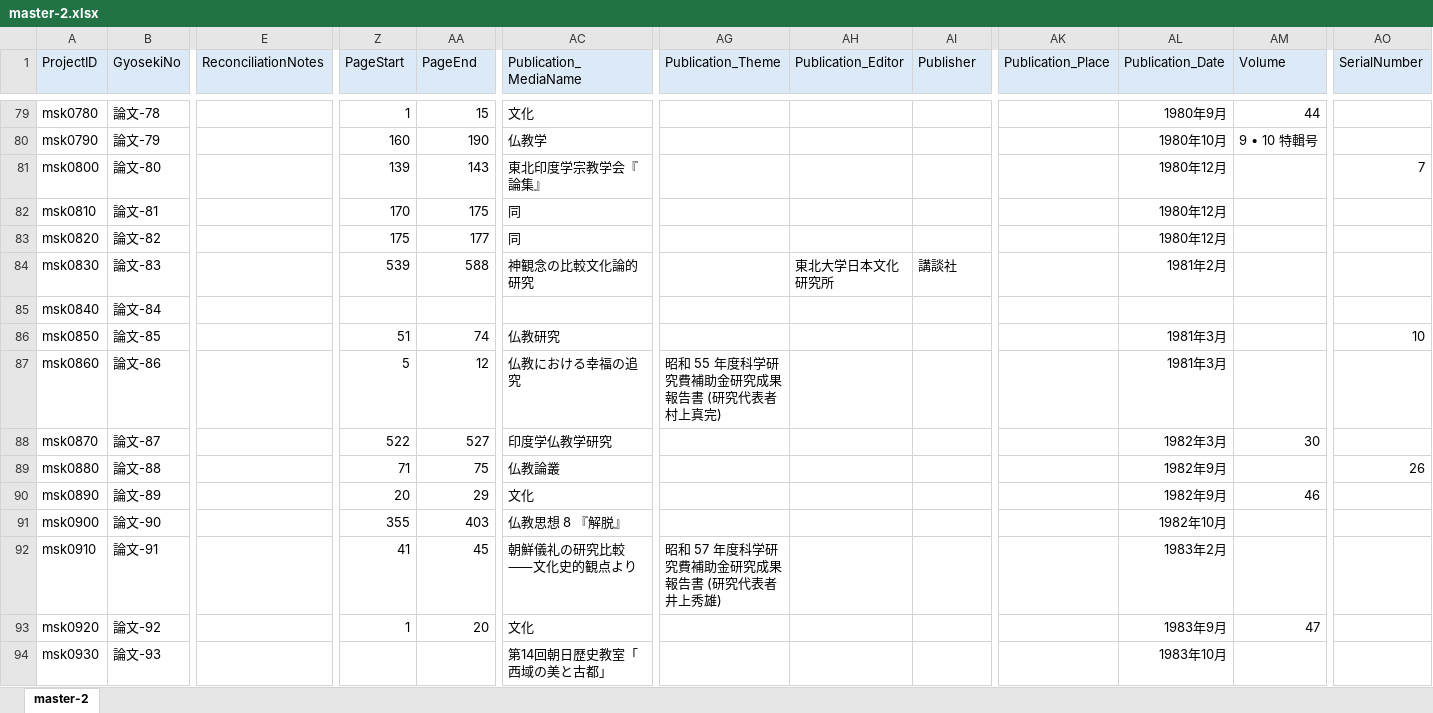
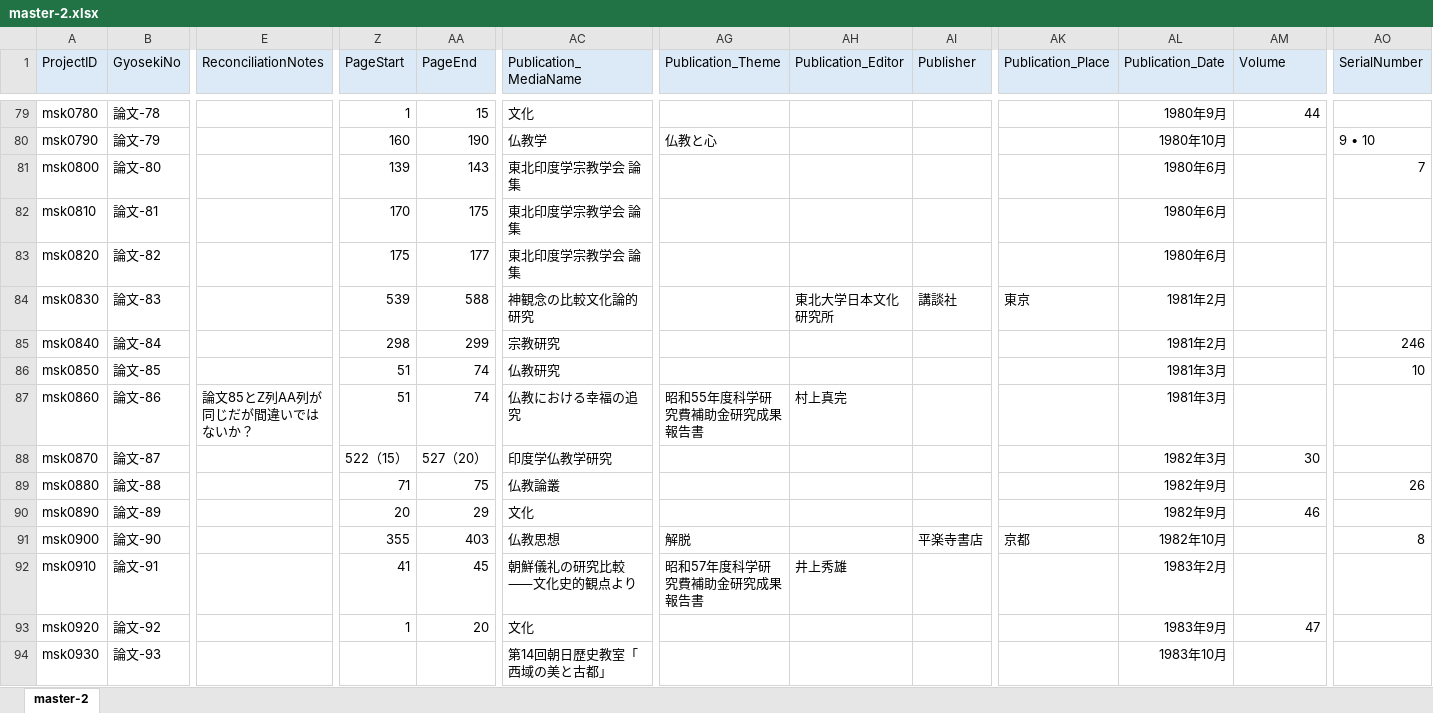
Before and after one commit to murakami-shinkan/works, an Excel workbook: data/master-2.xlsx, sheet master-2, drawn as a sheet; only a part is shown, gaps mark what is left out; values as stored, in another font and other column widths than the file's, no borders; the diff covers the shown part only; the diff names each change by its address in the sheet, - before the commit and + after, or states it on an @@ line.

```diff
--- a/data/master-2.xlsx (sheet master-2)
+++ b/data/master-2.xlsx (sheet master-2)
-AG80 (Publication_Theme): (empty)
+AG80 (Publication_Theme): 仏教と心
-AM80 (Volume): 9 • 10 特輯号
+AM80 (Volume): (empty)
-AO80 (SerialNumber): (empty)
+AO80 (SerialNumber): 9 • 10
-AC81 (Publication_MediaName): 東北印度学宗教学会『論集』
+AC81 (Publication_MediaName): 東北印度学宗教学会 論集
-AL81:AL83 (Publication_Date): 1980年12月
+AL81:AL83 (Publication_Date): 1980年6月
-AC82:AC83 (Publication_MediaName): 同
+AC82:AC83 (Publication_MediaName): 東北印度学宗教学会 論集
-AK84 (Publication_Place): (empty)
+AK84 (Publication_Place): 東京
-Z85 (PageStart): (empty)
+Z85 (PageStart): 298
-AA85 (PageEnd): (empty)
+AA85 (PageEnd): 299
-AC85 (Publication_MediaName): (empty)
+AC85 (Publication_MediaName): 宗教研究
-AL85 (Publication_Date): (empty)
+AL85 (Publication_Date): 1981年2月
-AO85 (SerialNumber): (empty)
+AO85 (SerialNumber): 246
-E87 (ReconciliationNotes): (empty)
+E87 (ReconciliationNotes): 論文85とZ列AA列が同じだが間違いではないか？
-Z87 (PageStart): 5
+Z87 (PageStart): 51
-AA87 (PageEnd): 12
+AA87 (PageEnd): 74
-AG87 (Publication_Theme): 昭和 55 年度科学研究費補助金研究成果報告書 (研究代表者村上真完)
+AG87 (Publication_Theme): 昭和55年度科学研究費補助金研究成果報告書
-AH87 (Publication_Editor): (empty)
+AH87 (Publication_Editor): 村上真完
-Z88 (PageStart): 522
+Z88 (PageStart): 522（15）
-AA88 (PageEnd): 527
+AA88 (PageEnd): 527（20）
-AC91 (Publication_MediaName): 仏教思想 8 『解脱』
+AC91 (Publication_MediaName): 仏教思想
-AG91 (Publication_Theme): (empty)
+AG91 (Publication_Theme): 解脱
-AI91 (Publisher): (empty)
+AI91 (Publisher): 平楽寺書店
-AK91 (Publication_Place): (empty)
+AK91 (Publication_Place): 京都
-AO91 (SerialNumber): (empty)
+AO91 (SerialNumber): 8
-AG92 (Publication_Theme): 昭和 57 年度科学研究費補助金研究成果報告書 (研究代表者井上秀雄)
+AG92 (Publication_Theme): 昭和57年度科学研究費補助金研究成果報告書
-AH92 (Publication_Editor): (empty)
+AH92 (Publication_Editor): 井上秀雄
```
Also changed, not shown: 218 edited cells and cell formats elsewhere in this sheet, 1 other file.
